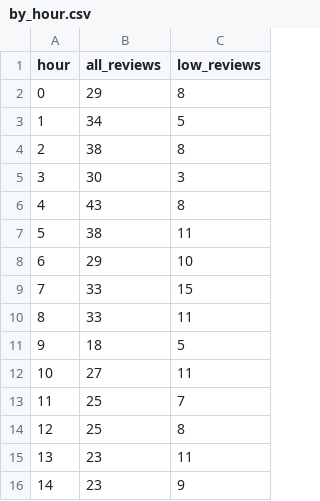
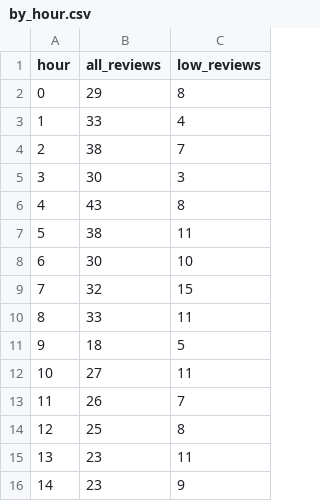
Before and after one commit to Vaibhav-0111/ratings-radar, a CSV file: ratings_radar/data/by_hour.csv, drawn as a sheet; only a part is shown.

```diff
--- a/ratings_radar/data/by_hour.csv
+++ b/ratings_radar/data/by_hour.csv
@@ -2,4 +2,4 @@ hour,all_reviews,low_reviews
 0,29,8
-1,34,5
-2,38,8
+1,33,4
+2,38,7
 3,30,3
@@ -7,4 +7,4 @@ hour,all_reviews,low_reviews
 5,38,11
-6,29,10
-7,33,15
+6,30,10
+7,32,15
 8,33,11
@@ -12,3 +12,3 @@ hour,all_reviews,low_reviews
 10,27,11
-11,25,7
+11,26,7
 12,25,8
```
Also changed, not shown: ratings_radar/data/by_root_cause.csv, ratings_radar/data/by_stage.csv, 7 other files.
